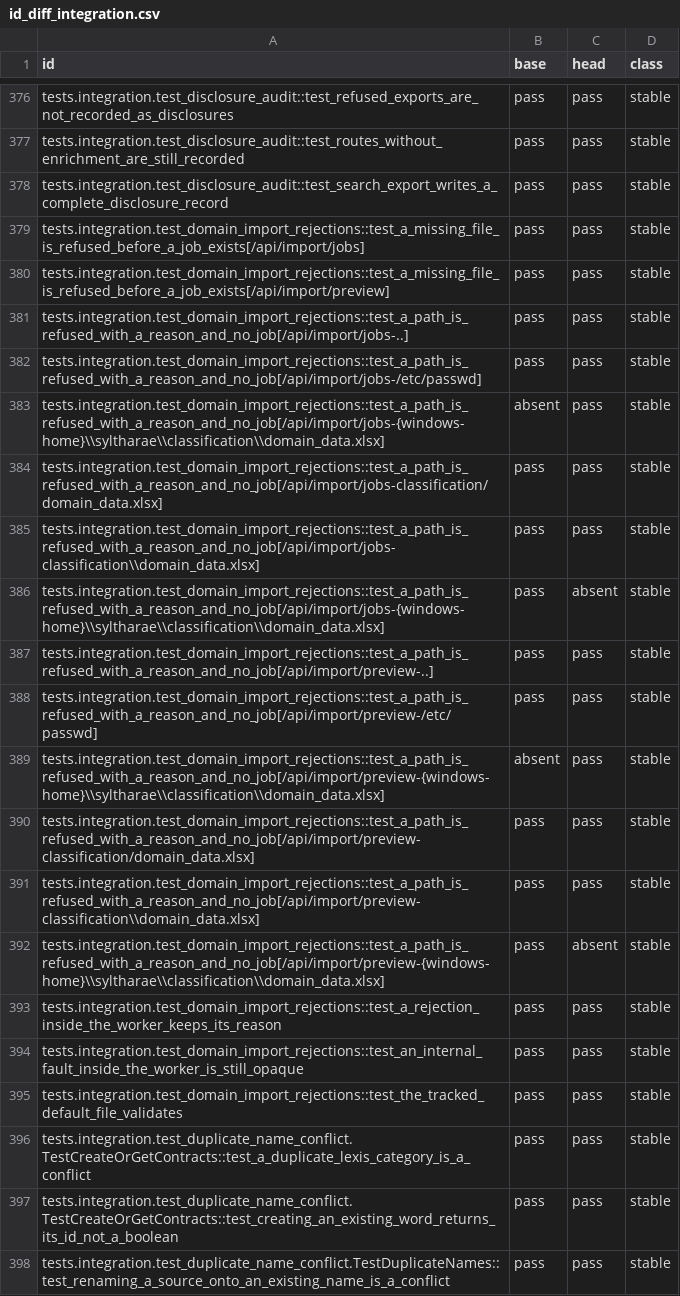
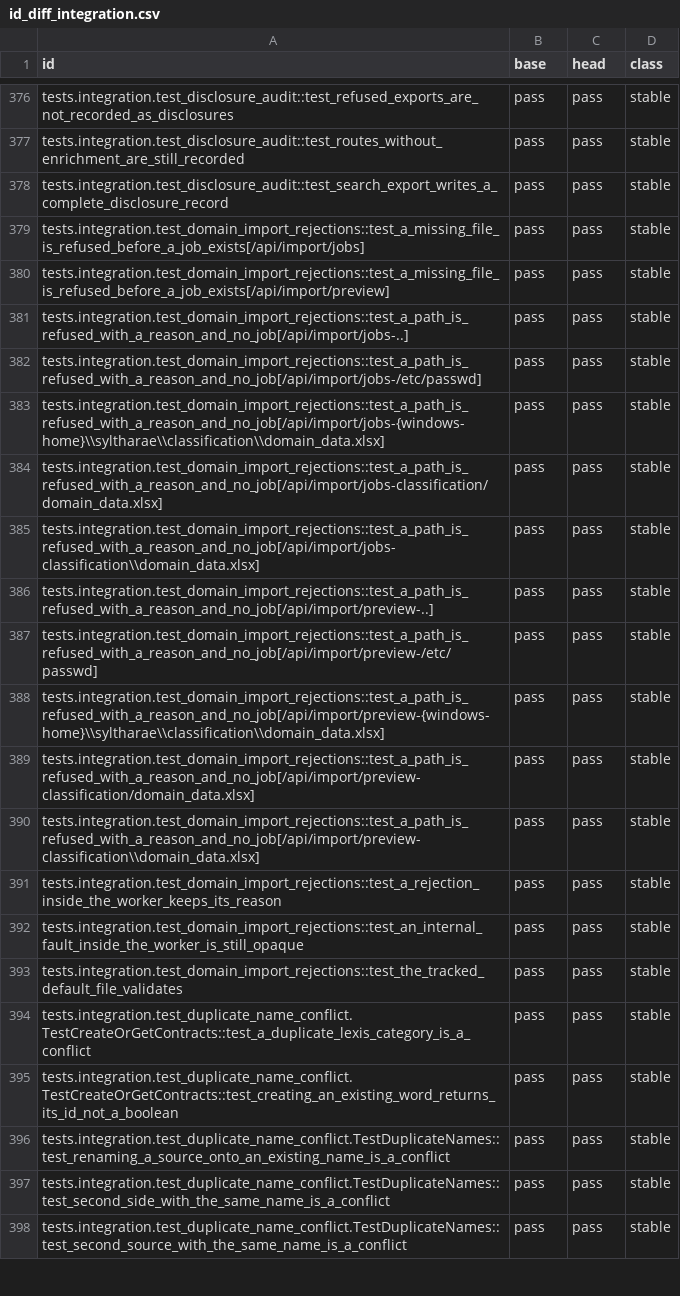
Before and after one commit to RussellTCrivello/SYLTHARAE-Pro, a CSV file: audit_report/r21_i18n/id_diff_integration.csv, drawn as a sheet; only a part is shown, gaps mark what is left out; the shorter side is filled out with more unchanged rows.

```diff
--- a/audit_report/r21_i18n/id_diff_integration.csv
+++ b/audit_report/r21_i18n/id_diff_integration.csv
@@ -382,12 +382,10 @@ tests.integration.test_domain_import_rejections::test_a_path_is_refused_with_a_r
 tests.integration.test_domain_import_rejections::test_a_path_is_refused_with_a_reason_and_no_job[/api/import/jobs-/etc/passwd],pass,pass,stable
-tests.integration.test_domain_import_rejections::test_a_path_is_refused_with_a_reason_and_no_job[/api/import/jobs-{windows-home}\\syltharae\\classification\\domain_data.xlsx],absent,pass,stable
+tests.integration.test_domain_import_rejections::test_a_path_is_refused_with_a_reason_and_no_job[/api/import/jobs-{windows-home}\\syltharae\\classification\\domain_data.xlsx],pass,pass,stable
 tests.integration.test_domain_import_rejections::test_a_path_is_refused_with_a_reason_and_no_job[/api/import/jobs-classification/domain_data.xlsx],pass,pass,stable
 tests.integration.test_domain_import_rejections::test_a_path_is_refused_with_a_reason_and_no_job[/api/import/jobs-classification\\domain_data.xlsx],pass,pass,stable
-tests.integration.test_domain_import_rejections::test_a_path_is_refused_with_a_reason_and_no_job[/api/import/jobs-{windows-home}\\syltharae\\classification\\domain_data.xlsx],pass,absent,stable
 tests.integration.test_domain_import_rejections::test_a_path_is_refused_with_a_reason_and_no_job[/api/import/preview-..],pass,pass,stable
 tests.integration.test_domain_import_rejections::test_a_path_is_refused_with_a_reason_and_no_job[/api/import/preview-/etc/passwd],pass,pass,stable
-tests.integration.test_domain_import_rejections::test_a_path_is_refused_with_a_reason_and_no_job[/api/import/preview-{windows-home}\\syltharae\\classification\\domain_data.xlsx],absent,pass,stable
+tests.integration.test_domain_import_rejections::test_a_path_is_refused_with_a_reason_and_no_job[/api/import/preview-{windows-home}\\syltharae\\classification\\domain_data.xlsx],pass,pass,stable
 tests.integration.test_domain_import_rejections::test_a_path_is_refused_with_a_reason_and_no_job[/api/import/preview-classification/domain_data.xlsx],pass,pass,stable
 tests.integration.test_domain_import_rejections::test_a_path_is_refused_with_a_reason_and_no_job[/api/import/preview-classification\\domain_data.xlsx],pass,pass,stable
-tests.integration.test_domain_import_rejections::test_a_path_is_refused_with_a_reason_and_no_job[/api/import/preview-{windows-home}\\syltharae\\classification\\domain_data.xlsx],pass,absent,stable
 tests.integration.test_domain_import_rejections::test_a_rejection_inside_the_worker_keeps_its_reason,pass,pass,stable
```
Also changed, not shown: audit_report/r21_i18n/cited_commits.csv, audit_report/r21_i18n/id_diff_unit.csv, 9 other files.
